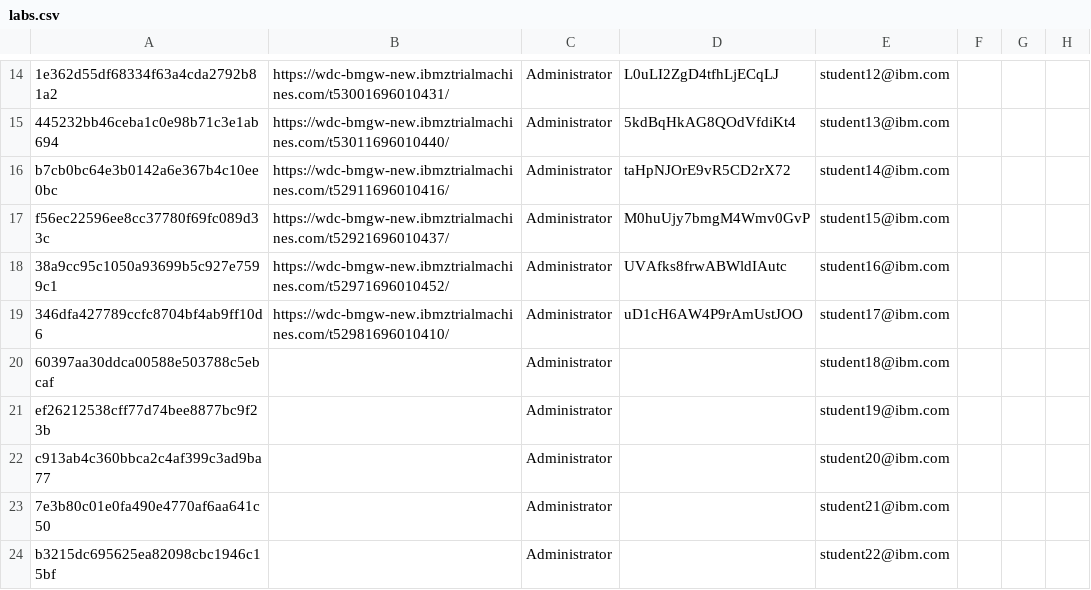
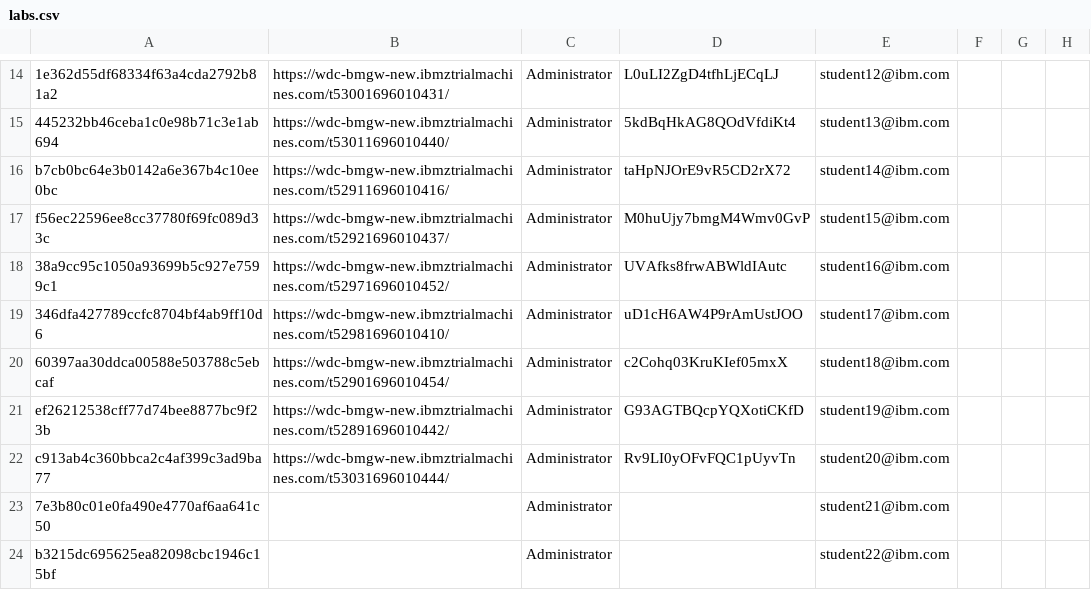
Before and after one commit to emitchj/WSC-CICSzVA-Registration, a CSV file: labs.csv, drawn as a sheet; only a part is shown, gaps mark what is left out.

Commit message:
Add files via upload

```diff
--- a/labs.csv
+++ b/labs.csv
@@ -19,5 +19,5 @@ f56ec22596ee8cc37780f69fc089d33c,https://wdc-bmgw-new.ibmztrialmachines.com/t529
 346dfa427789ccfc8704bf4ab9ff10d6,https://wdc-bmgw-new.ibmztrialmachines.com/t52981696010410/,Administrator,uD1cH6AW4P9rAmUstJOO,student17@ibm.com,,,
-60397aa30ddca00588e503788c5ebcaf, ,Administrator, ,student18@ibm.com,,,
-ef26212538cff77d74bee8877bc9f23b, ,Administrator, ,student19@ibm.com,,,
-c913ab4c360bbca2c4af399c3ad9ba77, ,Administrator, ,student20@ibm.com,,,
+60397aa30ddca00588e503788c5ebcaf,https://wdc-bmgw-new.ibmztrialmachines.com/t52901696010454/,Administrator,c2Cohq03KruKIef05mxX,student18@ibm.com,,,
+ef26212538cff77d74bee8877bc9f23b,https://wdc-bmgw-new.ibmztrialmachines.com/t52891696010442/,Administrator,G93AGTBQcpYQXotiCKfD,student19@ibm.com,,,
+c913ab4c360bbca2c4af399c3ad9ba77,https://wdc-bmgw-new.ibmztrialmachines.com/t53031696010444/,Administrator,Rv9LI0yOFvFQC1pUyvTn,student20@ibm.com,,,
 7e3b80c01e0fa490e4770af6aa641c50, ,Administrator, ,student21@ibm.com,,,
```
